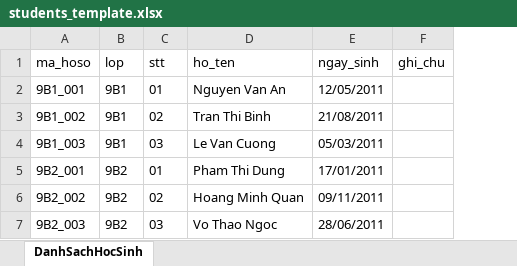
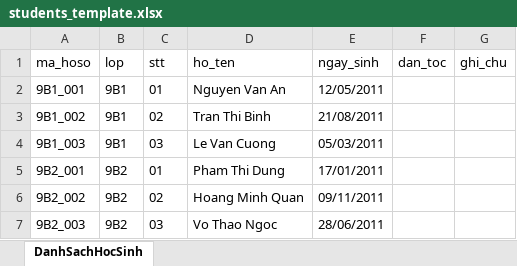
Before and after one commit to MrKhang-Khoi/ts2627, an Excel workbook: data/students_template.xlsx, sheet DanhSachHocSinh, drawn as a sheet; values as stored, in another font and other column widths than the file's, no borders; the diff names each change by its address in the sheet, - before the commit and + after, or states it on an @@ line.

Commit message:
feat: Them cot Dan Toc vao GSheet va DB - database.py: them cot dan_toc vao migration - app.py: them API /api/student-ethnicity (tra CCCD->dan_toc) - app.py: import Excel doc truong dan_toc - tsdc_push.py: fetch dan_toc tu DB, map qua CCCD - Code.gs: them cot Dan toc (col 15) truoc Cap nhat luc - Template: them cot dan_toc vao file mau

```diff
--- a/data/students_template.xlsx (sheet DanhSachHocSinh)
+++ b/data/students_template.xlsx (sheet DanhSachHocSinh)
+column F (dan_toc), empty
```
Also changed, not shown: 3 other files.
